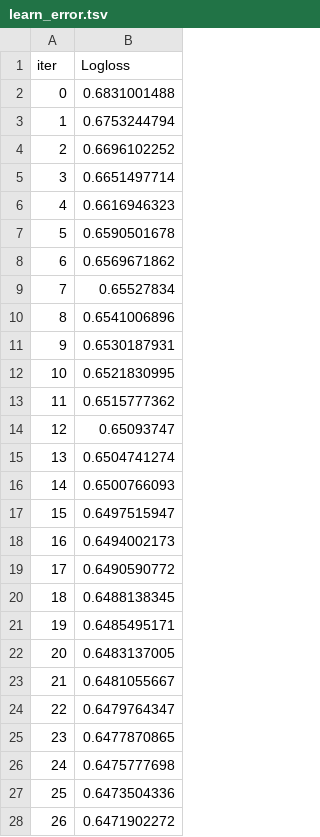
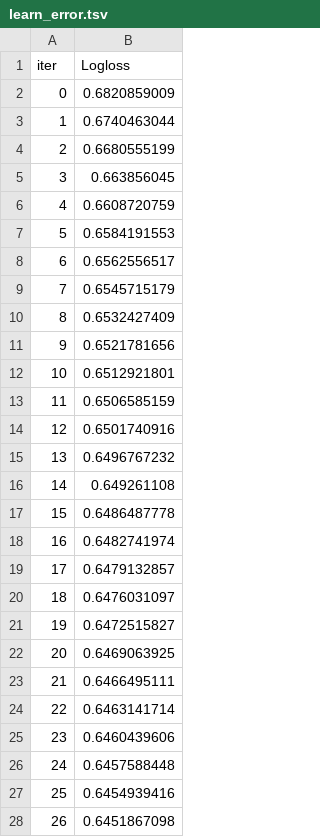
Before and after one commit to MilanM-V/Analyse-Sport, a TSV file: catboost_info/learn_error.tsv, drawn as a sheet; only a part is shown; the diff covers the shown part only.

```diff
--- a/catboost_info/learn_error.tsv
+++ b/catboost_info/learn_error.tsv
@@ -1,28 +1,28 @@
 iter	Logloss
-0	0.6831001488
-1	0.6753244794
-2	0.6696102252
-3	0.6651497714
-4	0.6616946323
-5	0.6590501678
-6	0.6569671862
-7	0.65527834
-8	0.6541006896
-9	0.6530187931
-10	0.6521830995
-11	0.6515777362
-12	0.65093747
-13	0.6504741274
-14	0.6500766093
-15	0.6497515947
-16	0.6494002173
-17	0.6490590772
-18	0.6488138345
-19	0.6485495171
-20	0.6483137005
-21	0.6481055667
-22	0.6479764347
-23	0.6477870865
-24	0.6475777698
-25	0.6473504336
-26	0.6471902272
+0	0.6820859009
+1	0.6740463044
+2	0.6680555199
+3	0.663856045
+4	0.6608720759
+5	0.6584191553
+6	0.6562556517
+7	0.6545715179
+8	0.6532427409
+9	0.6521781656
+10	0.6512921801
+11	0.6506585159
+12	0.6501740916
+13	0.6496767232
+14	0.649261108
+15	0.6486487778
+16	0.6482741974
+17	0.6479132857
+18	0.6476031097
+19	0.6472515827
+20	0.6469063925
+21	0.6466495111
+22	0.6463141714
+23	0.6460439606
+24	0.6457588448
+25	0.6454939416
+26	0.6451867098
```
Also changed, not shown: 104 edited cells elsewhere in this file, catboost_info/time_left.tsv, 24 other files.
